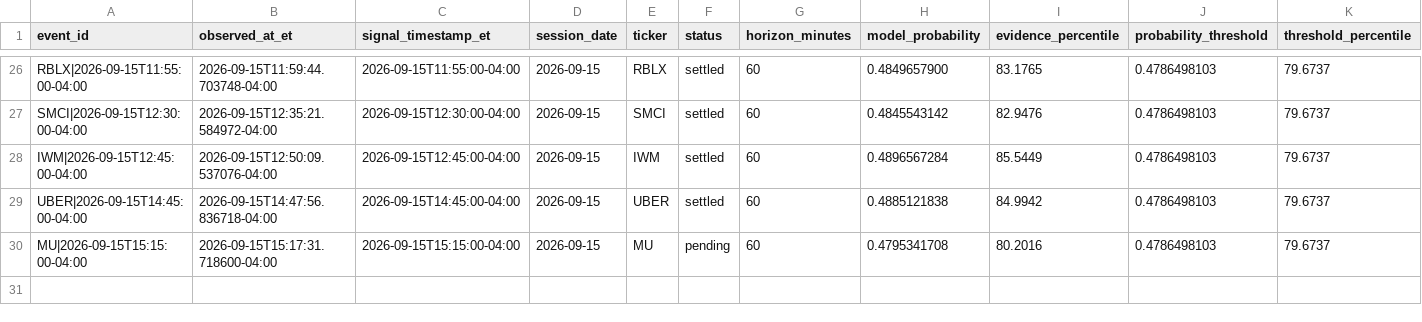
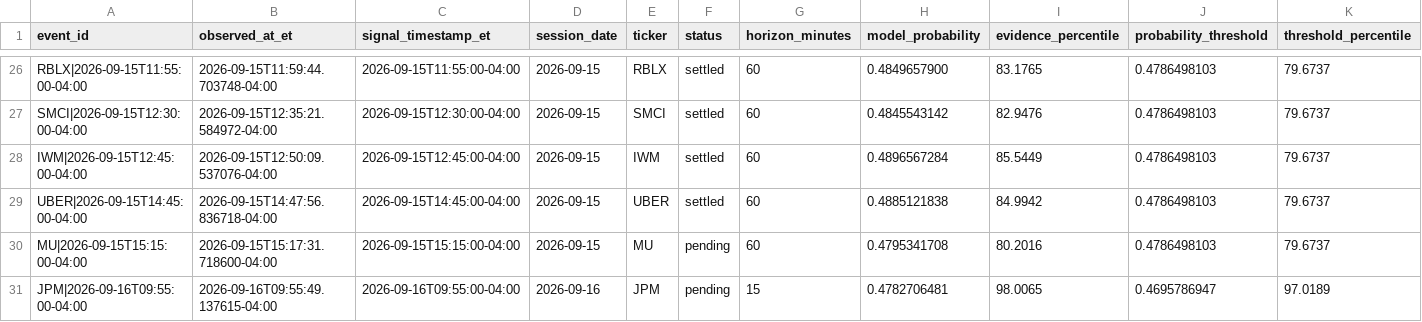
Before and after one commit to lamyapowell21-web/clarity-market-mobile, a CSV file: forward_test_events.csv, drawn as a sheet; only a part is shown, gaps mark what is left out; rows hold the shown columns only; the diff names each change by its address in the sheet, - before the commit and + after, or states it on an @@ line.

```diff
--- a/forward_test_events.csv
+++ b/forward_test_events.csv
+row 31: JPM|2026-09-16T09:55:00-04:00 | 2026-09-16T09:55:49.137615-04:00 | 2026-09-16T09:55:00-04:00 | 2026-09-16 | JPM | pending | 15 | 0.4782706481 | 98.0065 | 0.4695786947 | 97.0189
```
Also changed, not shown: 1 other file.
